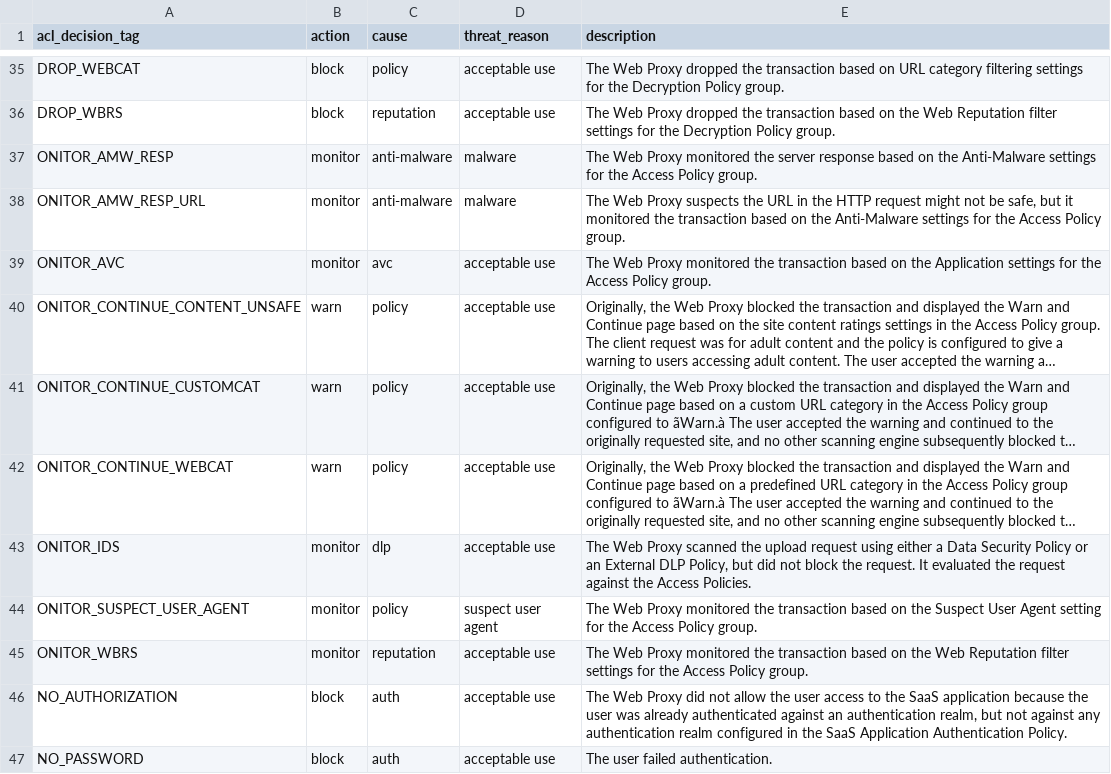
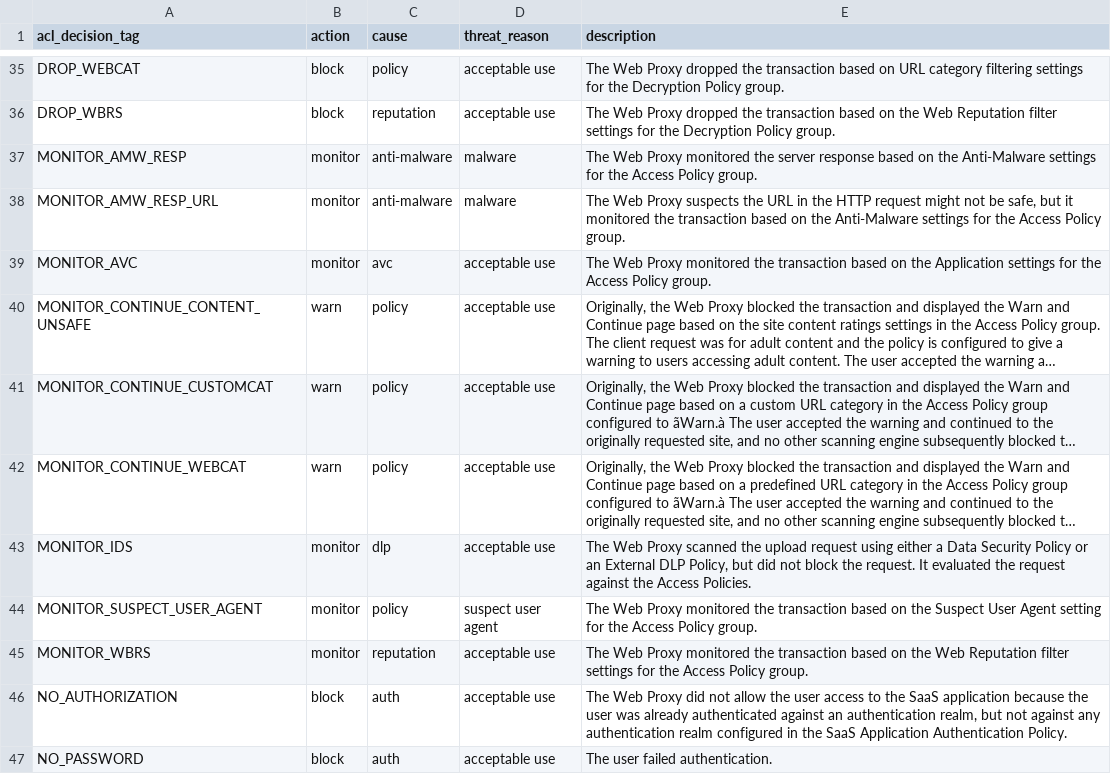
Before and after one commit to splunk/splunk-app-cisco-ironport-web-security, a CSV file: app/Splunk_CiscoIronportWebSecurity/lookups/acl_decision_tags.csv, drawn as a sheet; only a part is shown, gaps mark what is left out; long unchanged cells end in …; the diff names each change by its address in the sheet, - before the commit and + after, or states it on an @@ line.

Commit message:
[auto push from stl-as2-a06-ucs2-splunk-dev-search]: scheduled build

```diff
--- a/app/Splunk_CiscoIronportWebSecurity/lookups/acl_decision_tags.csv
+++ b/app/Splunk_CiscoIronportWebSecurity/lookups/acl_decision_tags.csv
-A37 (acl_decision_tag): ONITOR_AMW_RESP
+A37 (acl_decision_tag): MONITOR_AMW_RESP
-A38 (acl_decision_tag): ONITOR_AMW_RESP_URL
+A38 (acl_decision_tag): MONITOR_AMW_RESP_URL
-A39 (acl_decision_tag): ONITOR_AVC
+A39 (acl_decision_tag): MONITOR_AVC
-A40 (acl_decision_tag): ONITOR_CONTINUE_CONTENT_UNSAFE
+A40 (acl_decision_tag): MONITOR_CONTINUE_CONTENT_UNSAFE
-A41 (acl_decision_tag): ONITOR_CONTINUE_CUSTOMCAT
+A41 (acl_decision_tag): MONITOR_CONTINUE_CUSTOMCAT
-A42 (acl_decision_tag): ONITOR_CONTINUE_WEBCAT
+A42 (acl_decision_tag): MONITOR_CONTINUE_WEBCAT
-A43 (acl_decision_tag): ONITOR_IDS
+A43 (acl_decision_tag): MONITOR_IDS
-A44 (acl_decision_tag): ONITOR_SUSPECT_USER_AGENT
+A44 (acl_decision_tag): MONITOR_SUSPECT_USER_AGENT
-A45 (acl_decision_tag): ONITOR_WBRS
+A45 (acl_decision_tag): MONITOR_WBRS
```
Also changed, not shown: 6 other files.
